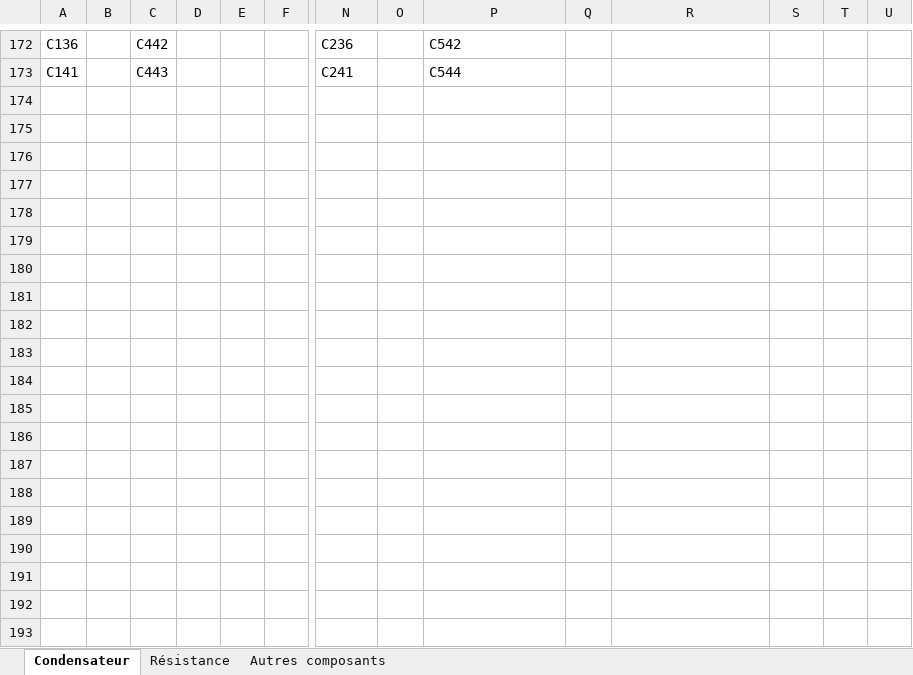
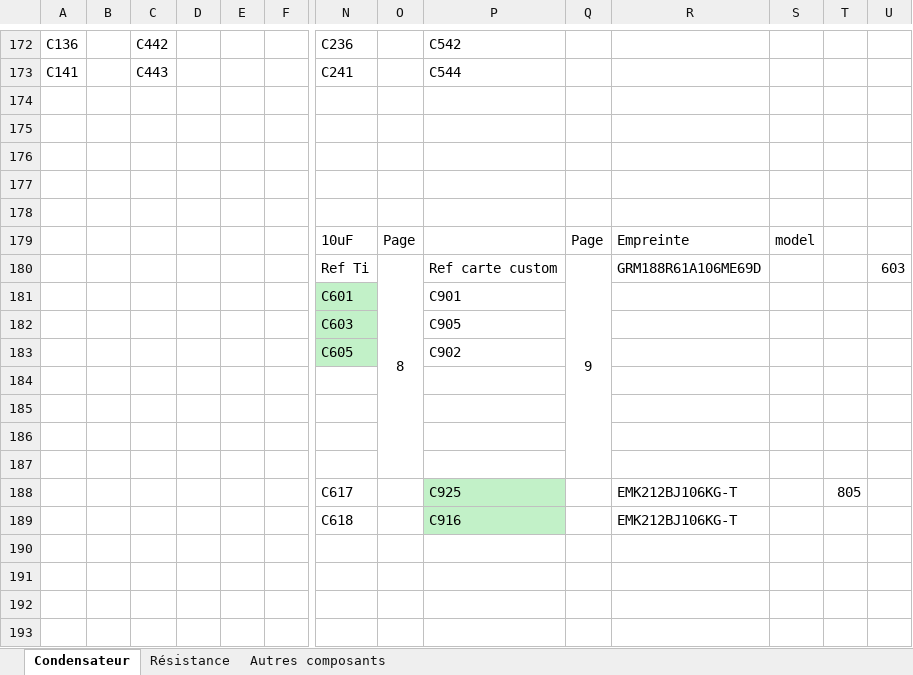
Before and after one commit to HodearS/Projet_Sound_Bar_DIY, an Excel workbook: Amplificateur_Audio/Amplificateur_Audio_Custom/Comparaison ref TI et Carte Custom.xlsx, sheet Condensateur, drawn as a sheet; only a part is shown, gaps mark what is left out; values as stored, in another font and other column widths than the file's, no borders; rows hold the shown columns only; the diff covers the shown part only; the diff names each change by its address in the sheet, - before the commit and + after, or states it on an @@ line.

Commit message:
Assignation des composants et empreintes terminé

```diff
--- a/Amplificateur_Audio/Amplificateur_Audio_Custom/Comparaison ref TI et Carte Custom.xlsx (sheet Condensateur)
+++ b/Amplificateur_Audio/Amplificateur_Audio_Custom/Comparaison ref TI et Carte Custom.xlsx (sheet Condensateur)
+row 174: (empty)
+row 175: (empty)
+row 176: (empty)
+row 177: (empty)
+row 178: (empty)
+row 179:  |  |  |  |  |  | 10uF | Page |  | Page | Empreinte | model
+row 180:  |  |  |  |  |  | Ref Ti | 8 | Ref carte custom | 9 | GRM188R61A106ME69D |  |  | 603
+row 181:  |  |  |  |  |  | C601 |  | C901
+row 182:  |  |  |  |  |  | C603 |  | C905
+row 183:  |  |  |  |  |  | C605 |  | C902
+row 184: (empty)
+row 185: (empty)
+row 186: (empty)
+row 187: (empty)
+row 188:  |  |  |  |  |  | C617 |  | C925 |  | EMK212BJ106KG-T |  | 805
+row 189:  |  |  |  |  |  | C618 |  | C916 |  | EMK212BJ106KG-T
+row 190: (empty)
+row 191: (empty)
+row 192: (empty)
+row 193: (empty)
```
Also changed, not shown: 221 added rows and 13 edited cells elsewhere in this sheet, sheet Résistance, sheet Autres composants, 37 other files.
